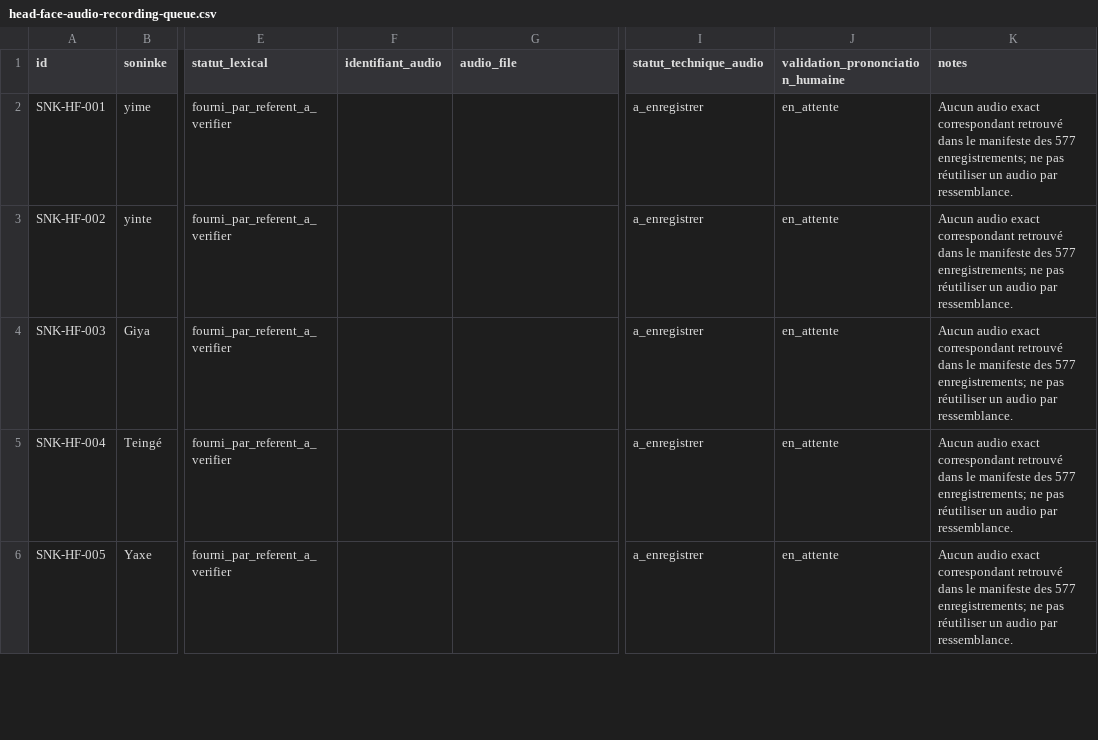
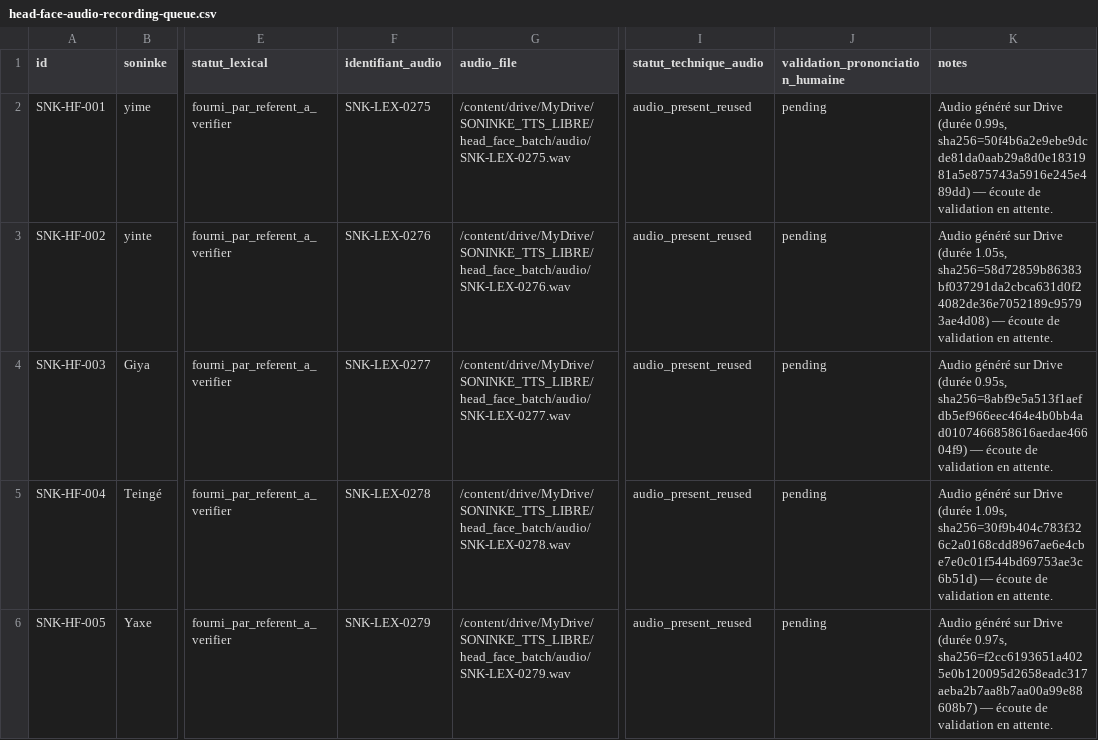
Before and after one commit to aydiarra-star/soninkeGPT, a CSV file: data/source/head-face-audio-recording-queue.csv, drawn as a sheet; only a part is shown, gaps mark what is left out; the diff covers the shown part only; the diff names each change by its address in the sheet, - before the commit and + after, or states it on an @@ line.

```diff
--- a/data/source/head-face-audio-recording-queue.csv
+++ b/data/source/head-face-audio-recording-queue.csv
-F2 (identifiant_audio): (empty)
+F2 (identifiant_audio): SNK-LEX-0275
-G2 (audio_file): (empty)
+G2 (audio_file): /content/drive/MyDrive/SONINKE_TTS_LIBRE/head_face_batch/audio/SNK-LEX-0275.wav
-I2:I6 (statut_technique_audio): a_enregistrer
+I2:I6 (statut_technique_audio): audio_present_reused
-J2:J6 (validation_prononciation_humaine): en_attente
+J2:J6 (validation_prononciation_humaine): pending
-K2 (notes): Aucun audio exact correspondant retrouvé dans le manifeste des 577 enregistrements; ne pas réutiliser un audio par ressemblance.
+K2 (notes): Audio généré sur Drive (durée 0.99s, sha256=50f4b6a2e9ebe9dcde81da0aab29a8d0e1831981a5e875743a5916e245e489dd) — écoute de validation en attente.
-F3 (identifiant_audio): (empty)
+F3 (identifiant_audio): SNK-LEX-0276
-G3 (audio_file): (empty)
+G3 (audio_file): /content/drive/MyDrive/SONINKE_TTS_LIBRE/head_face_batch/audio/SNK-LEX-0276.wav
-K3 (notes): Aucun audio exact correspondant retrouvé dans le manifeste des 577 enregistrements; ne pas réutiliser un audio par ressemblance.
+K3 (notes): Audio généré sur Drive (durée 1.05s, sha256=58d72859b86383bf037291da2cbca631d0f24082de36e7052189c95793ae4d08) — écoute de validation en attente.
-F4 (identifiant_audio): (empty)
+F4 (identifiant_audio): SNK-LEX-0277
-G4 (audio_file): (empty)
+G4 (audio_file): /content/drive/MyDrive/SONINKE_TTS_LIBRE/head_face_batch/audio/SNK-LEX-0277.wav
-K4 (notes): Aucun audio exact correspondant retrouvé dans le manifeste des 577 enregistrements; ne pas réutiliser un audio par ressemblance.
+K4 (notes): Audio généré sur Drive (durée 0.95s, sha256=8abf9e5a513f1aefdb5ef966eec464e4b0bb4ad0107466858616aedae46604f9) — écoute de validation en attente.
-F5 (identifiant_audio): (empty)
+F5 (identifiant_audio): SNK-LEX-0278
-G5 (audio_file): (empty)
+G5 (audio_file): /content/drive/MyDrive/SONINKE_TTS_LIBRE/head_face_batch/audio/SNK-LEX-0278.wav
-K5 (notes): Aucun audio exact correspondant retrouvé dans le manifeste des 577 enregistrements; ne pas réutiliser un audio par ressemblance.
+K5 (notes): Audio généré sur Drive (durée 1.09s, sha256=30f9b404c783f326c2a0168cdd8967ae6e4cbe7e0c01f544bd69753ae3c6b51d) — écoute de validation en attente.
-F6 (identifiant_audio): (empty)
+F6 (identifiant_audio): SNK-LEX-0279
-G6 (audio_file): (empty)
+G6 (audio_file): /content/drive/MyDrive/SONINKE_TTS_LIBRE/head_face_batch/audio/SNK-LEX-0279.wav
-K6 (notes): Aucun audio exact correspondant retrouvé dans le manifeste des 577 enregistrements; ne pas réutiliser un audio par ressemblance.
+K6 (notes): Audio généré sur Drive (durée 0.97s, sha256=f2cc6193651a4025e0b120095d2658eadc317aeba2b7aa8b7aa00a99e88608b7) — écoute de validation en attente.
```
Also changed, not shown: 75 edited cells elsewhere in this file, 7 other files.
